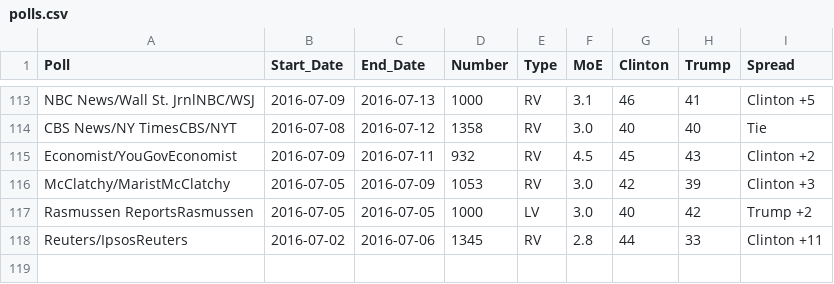
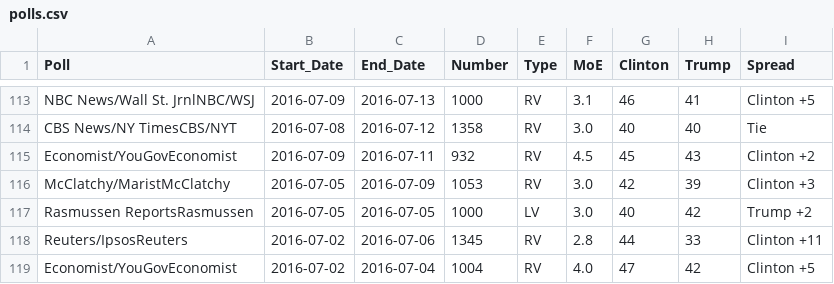
Before and after one commit to dicook/WSDS-selfdefense, a CSV file: data/polls.csv, drawn as a sheet; only a part is shown, gaps mark what is left out.

```diff
--- a/data/polls.csv
+++ b/data/polls.csv
@@ -118 +118,2 @@
 "Reuters/IpsosReuters",2016-07-02,2016-07-06,1345,"RV","2.8",44,33,"Clinton +11"
+"Economist/YouGovEconomist",2016-07-02,2016-07-04,1004,"RV","4.0",47,42,"Clinton +5"
```
Also changed, not shown: 4 other files.
